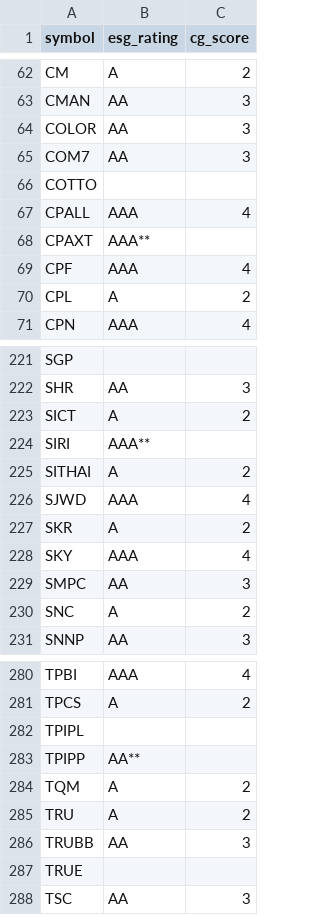
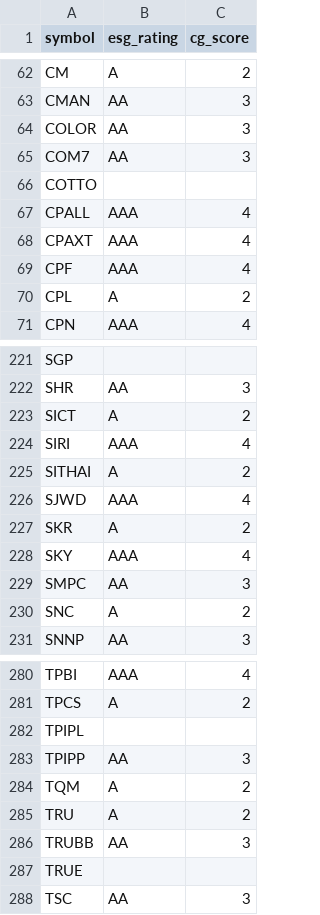
Before and after one commit to wirapong/Thai-Capital-Market-ESG-Stock-Advisor, a CSV file: esg_database.csv, drawn as a sheet; only a part is shown, gaps mark what is left out.

Commit message:
Add files via upload

```diff
--- a/esg_database.csv
+++ b/esg_database.csv
@@ -67,3 +67,3 @@ COTTO,,
 CPALL,AAA,4
-CPAXT,AAA**,
+CPAXT,AAA,4
 CPF,AAA,4
@@ -223,3 +223,3 @@ SHR,AA,3
 SICT,A,2
-SIRI,AAA**,
+SIRI,AAA,4
 SITHAI,A,2
@@ -282,3 +282,3 @@ TPCS,A,2
 TPIPL,,
-TPIPP,AA**,
+TPIPP,AA,3
 TQM,A,2
```
